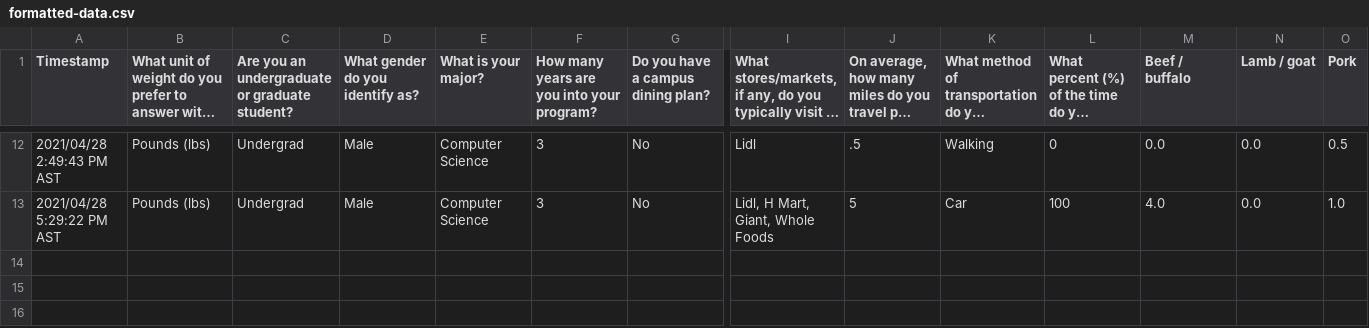
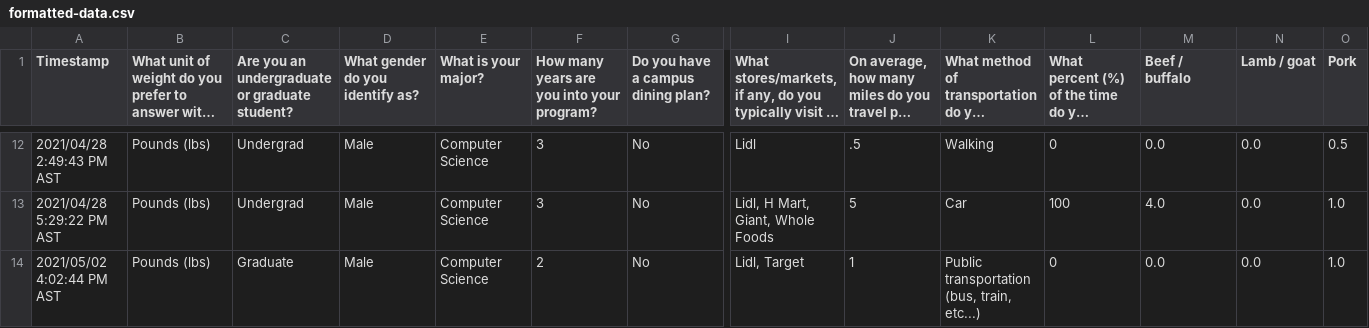
Before and after one commit to laurayuzheng/828D-SustainabilityDashboard, a CSV file: data/formatted-data.csv, drawn as a sheet; only a part is shown, gaps mark what is left out; long unchanged cells end in …; rows hold the shown columns only; the diff names each change by its address in the sheet, - before the commit and + after, or states it on an @@ line.

Commit message:
Added boxplot and updated formatted data

```diff
--- a/data/formatted-data.csv
+++ b/data/formatted-data.csv
+row 14: 2021/05/02 4:02:44 PM AST | Pounds (lbs) | Graduate | Male | Computer Science | 2 | No | Lidl, Target | 1 | Public transportation (bus, train, etc...) | 0 | 0.0 | 0.0 | 1.0
```
Also changed, not shown: processor/Food Choices Form.csv, 3 other files.
